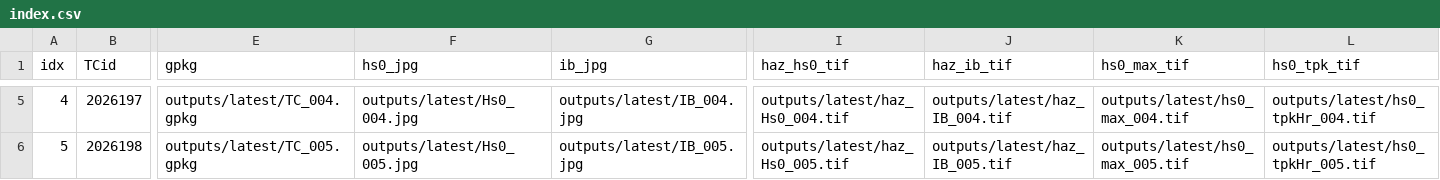
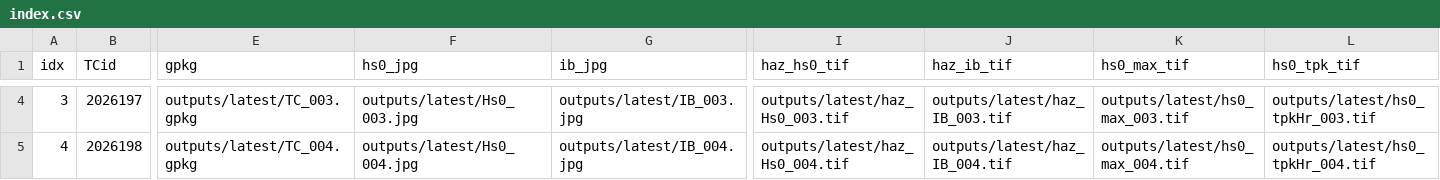
Before and after one commit to JulianOG/cyclone_ocean_waves, a CSV file: outputs/latest/index.csv, drawn as a sheet; only a part is shown, gaps mark what is left out; addresses are those after the commit; the diff covers the shown part only; the diff names each change by its address in the sheet, - before the commit and + after, or states it on an @@ line.

```diff
--- a/outputs/latest/index.csv
+++ b/outputs/latest/index.csv
@@ column A (idx) renumbered from row 2 down @@
-E4 (gpkg): outputs/latest/TC_004.gpkg
+E4 (gpkg): outputs/latest/TC_003.gpkg
-F4 (hs0_jpg): outputs/latest/Hs0_004.jpg
+F4 (hs0_jpg): outputs/latest/Hs0_003.jpg
-G4 (ib_jpg): outputs/latest/IB_004.jpg
+G4 (ib_jpg): outputs/latest/IB_003.jpg
-I4 (haz_hs0_tif): outputs/latest/haz_Hs0_004.tif
+I4 (haz_hs0_tif): outputs/latest/haz_Hs0_003.tif
-J4 (haz_ib_tif): outputs/latest/haz_IB_004.tif
+J4 (haz_ib_tif): outputs/latest/haz_IB_003.tif
-K4 (hs0_max_tif): outputs/latest/hs0_max_004.tif
+K4 (hs0_max_tif): outputs/latest/hs0_max_003.tif
-L4 (hs0_tpk_tif): outputs/latest/hs0_tpkHr_004.tif
+L4 (hs0_tpk_tif): outputs/latest/hs0_tpkHr_003.tif
-E5 (gpkg): outputs/latest/TC_005.gpkg
+E5 (gpkg): outputs/latest/TC_004.gpkg
-F5 (hs0_jpg): outputs/latest/Hs0_005.jpg
+F5 (hs0_jpg): outputs/latest/Hs0_004.jpg
-G5 (ib_jpg): outputs/latest/IB_005.jpg
+G5 (ib_jpg): outputs/latest/IB_004.jpg
-I5 (haz_hs0_tif): outputs/latest/haz_Hs0_005.tif
+I5 (haz_hs0_tif): outputs/latest/haz_Hs0_004.tif
-J5 (haz_ib_tif): outputs/latest/haz_IB_005.tif
+J5 (haz_ib_tif): outputs/latest/haz_IB_004.tif
-K5 (hs0_max_tif): outputs/latest/hs0_max_005.tif
+K5 (hs0_max_tif): outputs/latest/hs0_max_004.tif
-L5 (hs0_tpk_tif): outputs/latest/hs0_tpkHr_005.tif
+L5 (hs0_tpk_tif): outputs/latest/hs0_tpkHr_004.tif
```
Also changed, not shown: 1 removed row and 39 edited cells elsewhere in this file, 32 other files.
